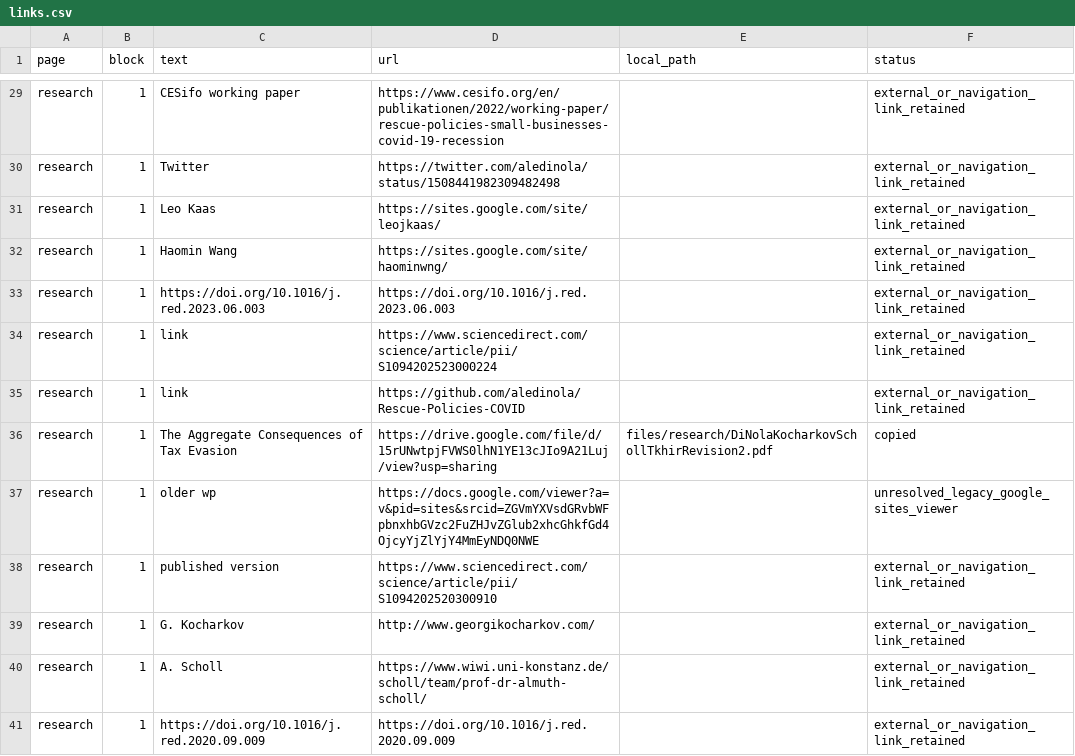
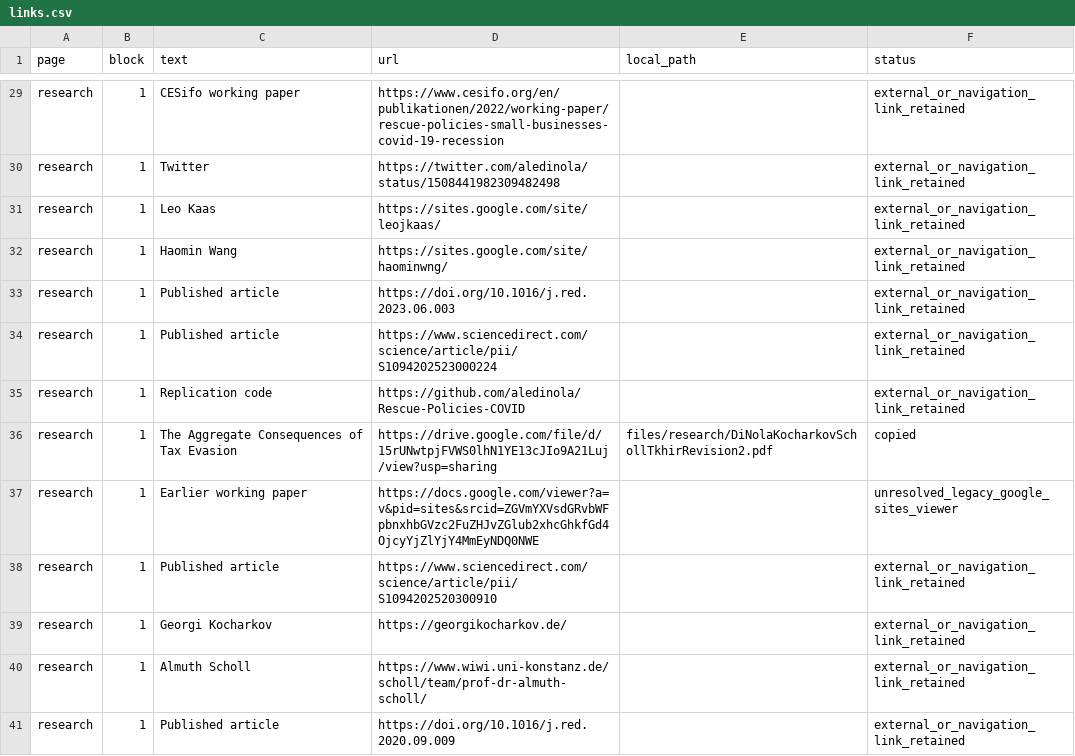
Before and after one commit to aledinola/aledinola.github.io, a CSV file: migration/links.csv, drawn as a sheet; only a part is shown, gaps mark what is left out; the diff covers the shown part only.

Commit message:
Apply and record published website editorial corrections

```diff
--- a/migration/links.csv
+++ b/migration/links.csv
@@ -33,9 +33,9 @@ research,1,Haomin Wang,https://sites.google.com/site/haominwng/,,external_or_nav
-research,1,https://doi.org/10.1016/j.red.2023.06.003,https://doi.org/10.1016/j.red.2023.06.003,,external_or_navigation_link_retained
-research,1,link,https://www.sciencedirect.com/science/article/pii/S1094202523000224,,external_or_navigation_link_retained
-research,1,link,https://github.com/aledinola/Rescue-Policies-COVID,,external_or_navigation_link_retained
+research,1, Published article,https://doi.org/10.1016/j.red.2023.06.003,,external_or_navigation_link_retained
+research,1,Published article,https://www.sciencedirect.com/science/article/pii/S1094202523000224,,external_or_navigation_link_retained
+research,1, Replication code,https://github.com/aledinola/Rescue-Policies-COVID,,external_or_navigation_link_retained
 research,1,The Aggregate Consequences of Tax Evasion,https://drive.google.com/file/d/15rUNwtpjFVWS0lhN1YE13cJIo9A21Luj/view?usp=sharing,files/research/DiNolaKocharkovSchollTkhirRevision2.pdf,copied
-research,1,older wp,https://docs.google.com/viewer?a=v&pid=sites&srcid=ZGVmYXVsdGRvbWFpbnxhbGVzc2FuZHJvZGlub2xhcGhkfGd4OjcyYjZlYjY4MmEyNDQ0NWE,,unresolved_legacy_google_sites_viewer
-research,1,published version,https://www.sciencedirect.com/science/article/pii/S1094202520300910,,external_or_navigation_link_retained
-research,1,G. Kocharkov,http://www.georgikocharkov.com/,,external_or_navigation_link_retained
-research,1,A. Scholl,https://www.wiwi.uni-konstanz.de/scholl/team/prof-dr-almuth-scholl/,,external_or_navigation_link_retained
-research,1,https://doi.org/10.1016/j.red.2020.09.009,https://doi.org/10.1016/j.red.2020.09.009,,external_or_navigation_link_retained
+research,1,Earlier working paper,https://docs.google.com/viewer?a=v&pid=sites&srcid=ZGVmYXVsdGRvbWFpbnxhbGVzc2FuZHJvZGlub2xhcGhkfGd4OjcyYjZlYjY4MmEyNDQ0NWE,,unresolved_legacy_google_sites_viewer
+research,1,Published article,https://www.sciencedirect.com/science/article/pii/S1094202520300910,,external_or_navigation_link_retained
+research,1, Georgi Kocharkov,https://georgikocharkov.de/,,external_or_navigation_link_retained
+research,1, Almuth Scholl,https://www.wiwi.uni-konstanz.de/scholl/team/prof-dr-almuth-scholl/,,external_or_navigation_link_retained
+research,1, Published article,https://doi.org/10.1016/j.red.2020.09.009,,external_or_navigation_link_retained
```
Also changed, not shown: 1 added row, 4 removed rows and 24 edited cells elsewhere in this file, 8 other files.
